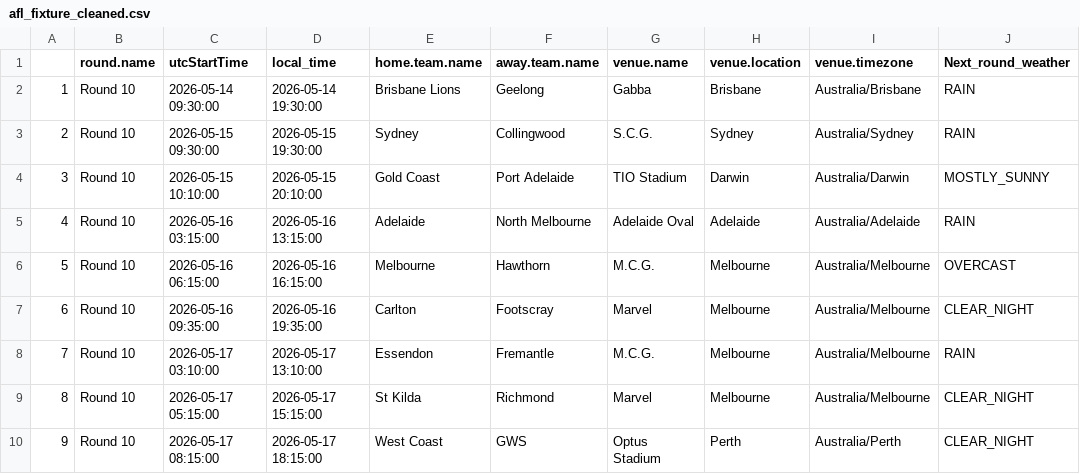
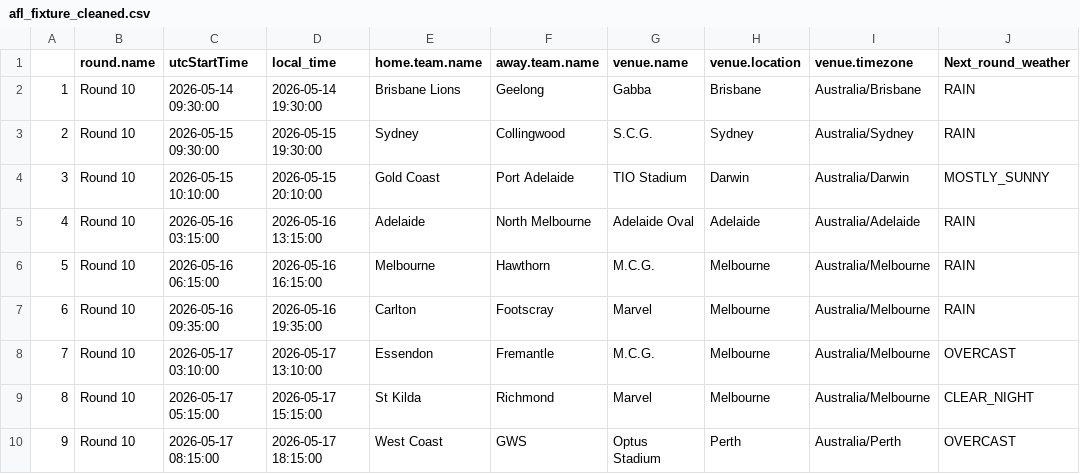
Before and after one commit to blake-noske/blake-noske.github.io, a CSV file: cleaned data/afl_fixture_cleaned.csv, drawn as a sheet.

```diff
--- a/cleaned data/afl_fixture_cleaned.csv
+++ b/cleaned data/afl_fixture_cleaned.csv
@@ -5,6 +5,6 @@
 "4","Round 10",2026-05-16 03:15:00,"2026-05-16 13:15:00","Adelaide","North Melbourne","Adelaide Oval","Adelaide","Australia/Adelaide","RAIN"
-"5","Round 10",2026-05-16 06:15:00,"2026-05-16 16:15:00","Melbourne","Hawthorn","M.C.G.","Melbourne","Australia/Melbourne","OVERCAST"
-"6","Round 10",2026-05-16 09:35:00,"2026-05-16 19:35:00","Carlton","Footscray","Marvel","Melbourne","Australia/Melbourne","CLEAR_NIGHT"
-"7","Round 10",2026-05-17 03:10:00,"2026-05-17 13:10:00","Essendon","Fremantle","M.C.G.","Melbourne","Australia/Melbourne","RAIN"
+"5","Round 10",2026-05-16 06:15:00,"2026-05-16 16:15:00","Melbourne","Hawthorn","M.C.G.","Melbourne","Australia/Melbourne","RAIN"
+"6","Round 10",2026-05-16 09:35:00,"2026-05-16 19:35:00","Carlton","Footscray","Marvel","Melbourne","Australia/Melbourne","RAIN"
+"7","Round 10",2026-05-17 03:10:00,"2026-05-17 13:10:00","Essendon","Fremantle","M.C.G.","Melbourne","Australia/Melbourne","OVERCAST"
 "8","Round 10",2026-05-17 05:15:00,"2026-05-17 15:15:00","St Kilda","Richmond","Marvel","Melbourne","Australia/Melbourne","CLEAR_NIGHT"
-"9","Round 10",2026-05-17 08:15:00,"2026-05-17 18:15:00","West Coast","GWS","Optus Stadium","Perth","Australia/Perth","CLEAR_NIGHT"
+"9","Round 10",2026-05-17 08:15:00,"2026-05-17 18:15:00","West Coast","GWS","Optus Stadium","Perth","Australia/Perth","OVERCAST"
```
Also changed, not shown: cleaned data/afl_team_form_cleaned.csv, cleaned data/afl_team_stats_cleaned.csv, 3 other files.
